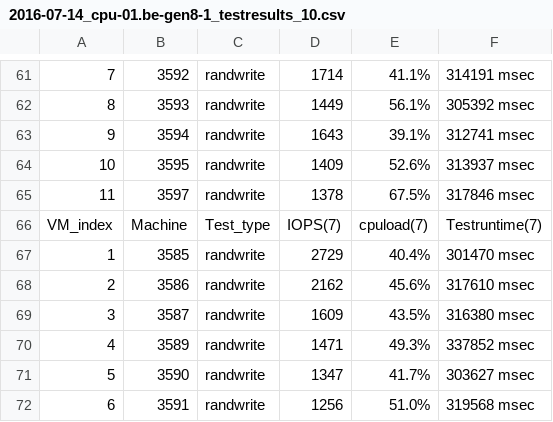
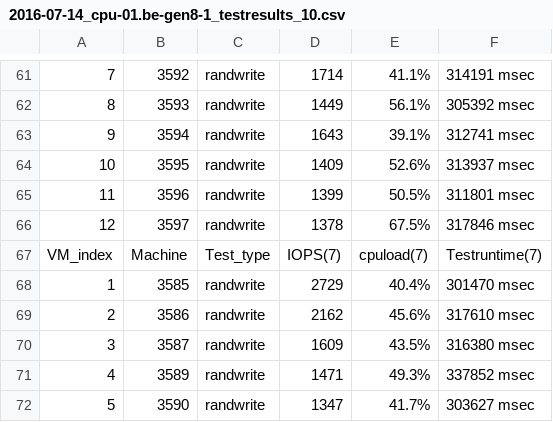
Before and after one commit to alimcodescalers/G8_testing, a CSV file: Environment_testing/tests_results/FIO_test/2016-07-14_cpu-01.be-gen8-1_testresults_10/2016-07-14_cpu-01.be-gen8-1_testresults_10.csv, drawn as a sheet; only a part is shown, gaps mark what is left out; the shorter side is filled out with more unchanged rows; addresses are those after the commit; the diff names each change by its address in the sheet, - before the commit and + after, or states it on an @@ line.

Commit message:
Update 2016-07-14_cpu-01.be-gen8-1_testresults_10.csv

```diff
--- a/Environment_testing/tests_results/FIO_test/2016-07-14_cpu-01.be-gen8-1_testresults_10/2016-07-14_cpu-01.be-gen8-1_testresults_10.csv
+++ b/Environment_testing/tests_results/FIO_test/2016-07-14_cpu-01.be-gen8-1_testresults_10/2016-07-14_cpu-01.be-gen8-1_testresults_10.csv
+row 65: 11 | 3596 | randwrite | 1399 | 50.5% | 311801 msec
-A66: 11
+A66: 12
```
